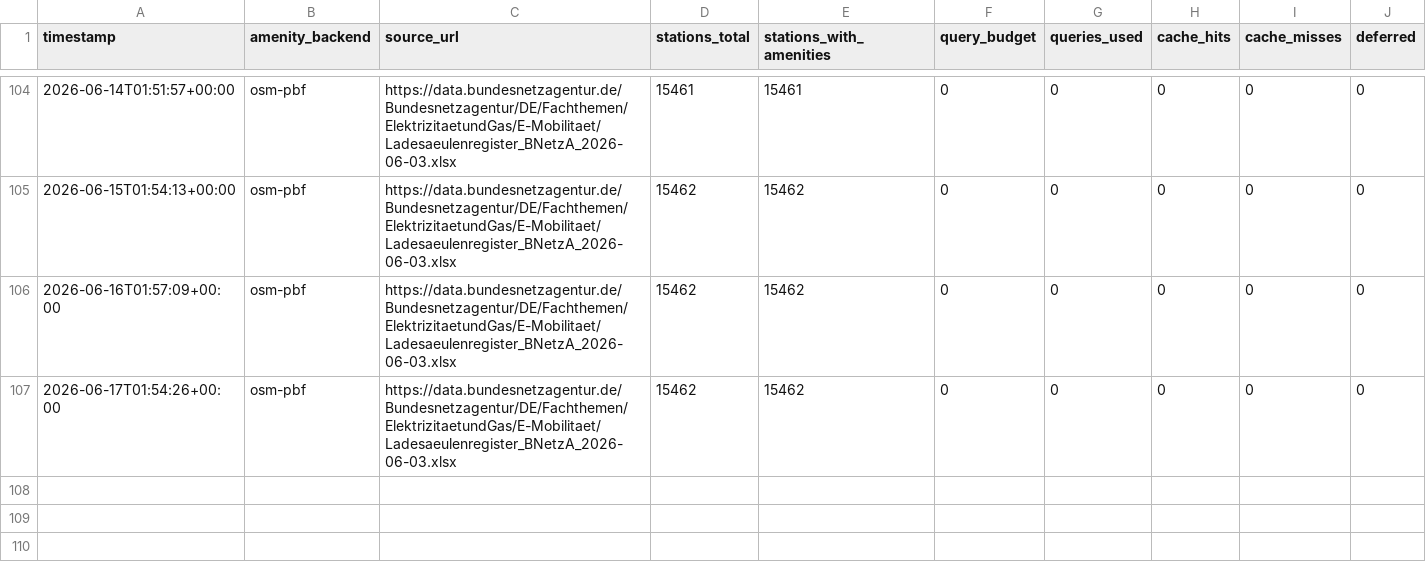
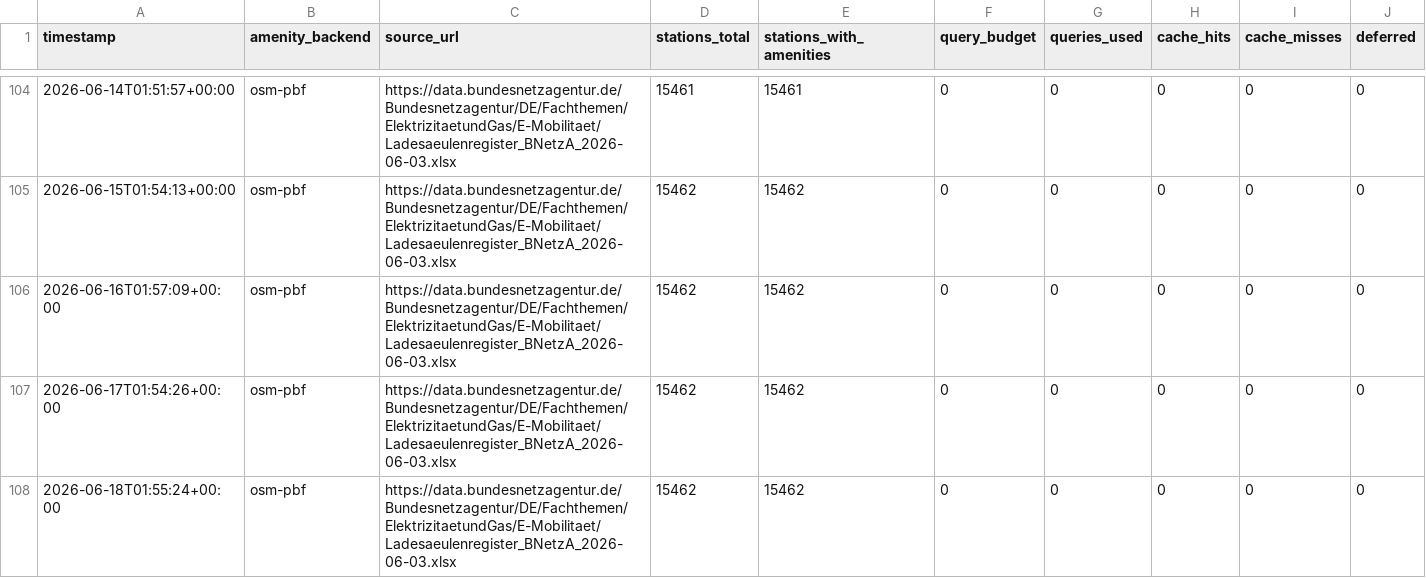
Before and after one commit to volzinnovation/woladen.de, a CSV file: data/run_history.csv, drawn as a sheet; only a part is shown, gaps mark what is left out; the diff names each change by its address in the sheet, - before the commit and + after, or states it on an @@ line.

```diff
--- a/data/run_history.csv
+++ b/data/run_history.csv
+row 108: 2026-06-18T01:55:24+00:00 | osm-pbf | https://data.bundesnetzagentur.de/Bundesnetzagentur/DE/Fachthemen/ElektrizitaetundGas/E-Mobilitaet/Ladesaeulenregister_BNetzA_2026-06-03.xlsx | 15462 | 15462 | 0 | 0 | 0 | 0 | 0
```
Also changed, not shown: 6 other files.
